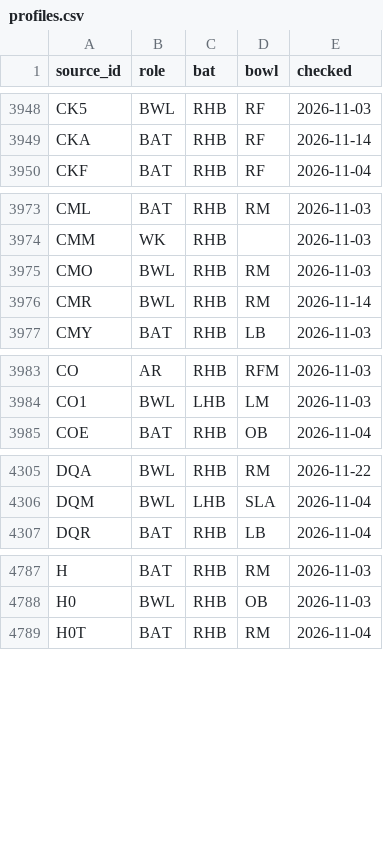
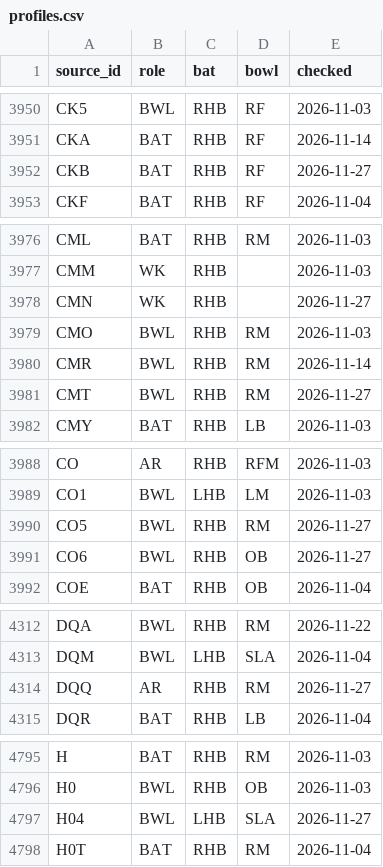
Before and after one commit to dheerajgoel17/cricket-data, a CSV file: data/profiles/profiles.csv, drawn as a sheet; only a part is shown, gaps mark what is left out; the diff covers the shown part only.

```diff
--- a/data/profiles/profiles.csv
+++ b/data/profiles/profiles.csv
@@ -3949,2 +3951,3 @@ CK5,BWL,RHB,RF,2026-11-03
 CKA,BAT,RHB,RF,2026-11-14
+CKB,BAT,RHB,RF,2026-11-27
 CKF,BAT,RHB,RF,2026-11-04
@@ -3974,4 +3977,6 @@ CML,BAT,RHB,RM,2026-11-03
 CMM,WK,RHB,,2026-11-03
+CMN,WK,RHB,,2026-11-27
 CMO,BWL,RHB,RM,2026-11-03
 CMR,BWL,RHB,RM,2026-11-14
+CMT,BWL,RHB,RM,2026-11-27
 CMY,BAT,RHB,LB,2026-11-03
@@ -3984,2 +3989,4 @@ CO,AR,RHB,RFM,2026-11-03
 CO1,BWL,LHB,LM,2026-11-03
+CO5,BWL,RHB,RM,2026-11-27
+CO6,BWL,RHB,OB,2026-11-27
 COE,BAT,RHB,OB,2026-11-04
@@ -4306,2 +4313,3 @@ DQA,BWL,RHB,RM,2026-11-22
 DQM,BWL,LHB,SLA,2026-11-04
+DQQ,AR,RHB,RM,2026-11-27
 DQR,BAT,RHB,LB,2026-11-04
@@ -4788,2 +4796,3 @@ H,BAT,RHB,RM,2026-11-03
 H0,BWL,RHB,OB,2026-11-03
+H04,BWL,LHB,SLA,2026-11-27
 H0T,BAT,RHB,RM,2026-11-04
```
Also changed, not shown: 4 added rows elsewhere in this file.
